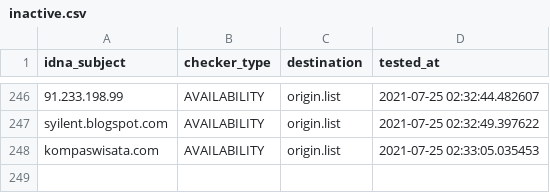
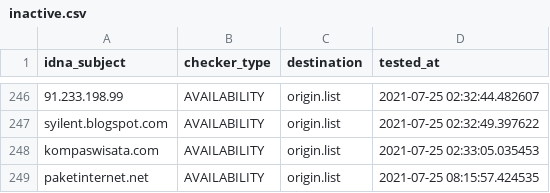
Before and after one commit to dead-hosts/AdBlockID_git_realodix, a CSV file: .pyfunceble/inactive.csv, drawn as a sheet; only a part is shown, gaps mark what is left out; the diff names each change by its address in the sheet, - before the commit and + after, or states it on an @@ line.

```diff
--- a/.pyfunceble/inactive.csv
+++ b/.pyfunceble/inactive.csv
+row 249: paketinternet.net | AVAILABILITY | origin.list | 2021-07-25 08:15:57.424535
```
Also changed, not shown: output/origin.list/continue.csv, 10 other files.
